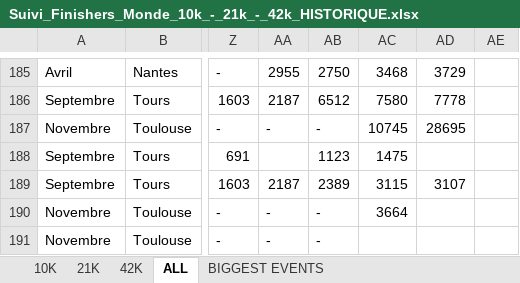
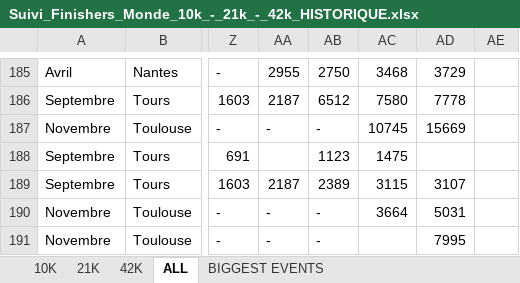
Before and after one commit to mathbrn/datapace-dashboard, an Excel workbook: Suivi_Finishers_Monde_10k_-_21k_-_42k_HISTORIQUE.xlsx, sheet ALL, drawn as a sheet; only a part is shown, gaps mark what is left out; values as stored, in another font and other column widths than the file's, no borders; the diff names each change by its address in the sheet, - before the commit and + after, or states it on an @@ line.

```diff
--- a/Suivi_Finishers_Monde_10k_-_21k_-_42k_HISTORIQUE.xlsx (sheet ALL)
+++ b/Suivi_Finishers_Monde_10k_-_21k_-_42k_HISTORIQUE.xlsx (sheet ALL)
-AD187: 28695
+AD187: 15669
-AD190: (empty)
+AD190: 5031
-AD191: (empty)
+AD191: 7995
```
Also changed, not shown: 1 other file.
